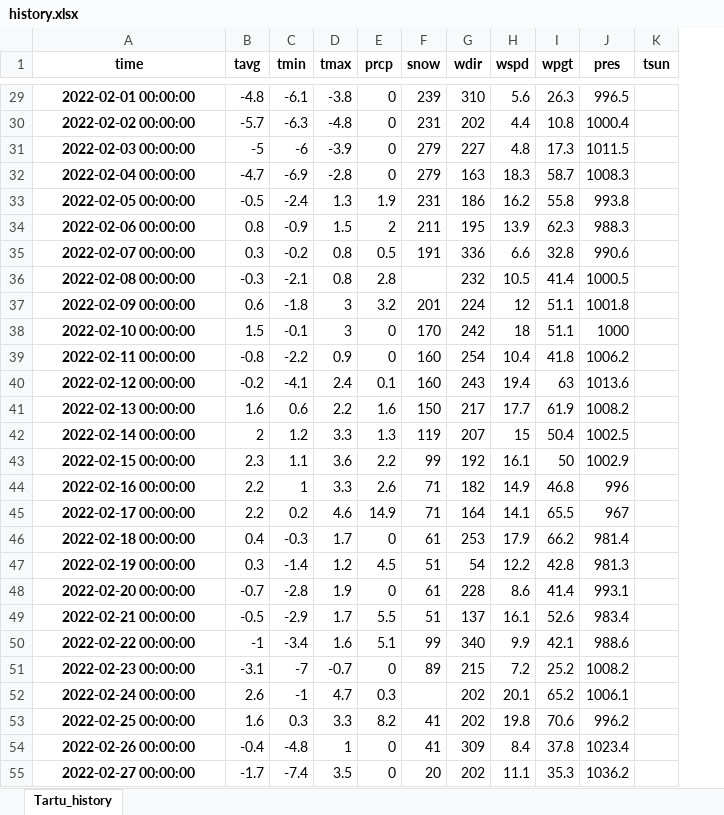
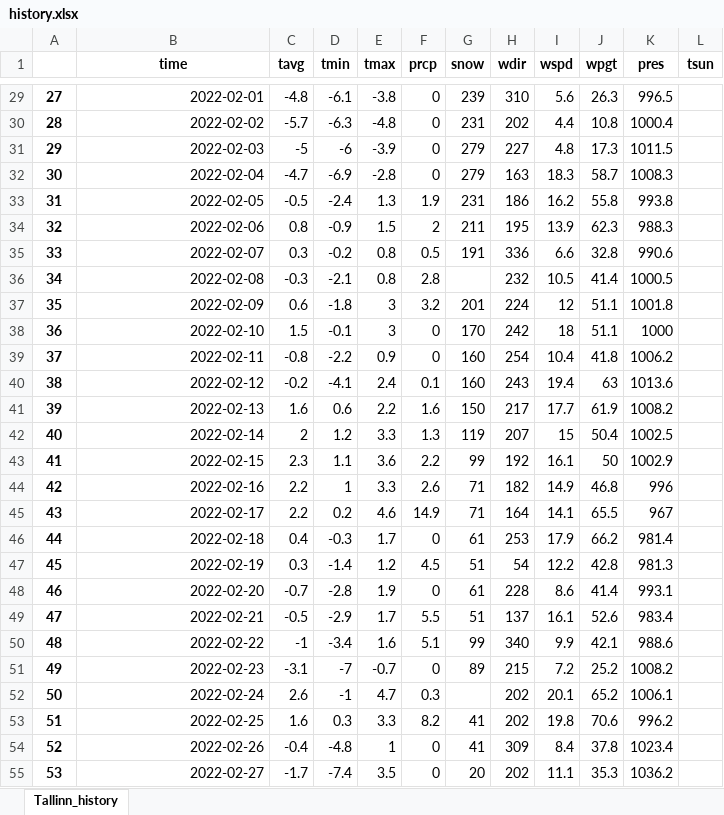
Before and after one commit to agortrump/Python-practicum-2022, an Excel workbook: history/history.xlsx, sheet Tallinn_history, drawn as a sheet; only a part is shown, gaps mark what is left out; values as stored, in another font and other column widths than the file's, no borders; addresses are those after the commit; the diff covers the shown part only; the diff names each change by its address in the sheet, - before the commit and + after, or states it on an @@ line.

Commit message:
History Working

```diff
--- a/history/history.xlsx (sheet Tallinn_history)
+++ b/history/history.xlsx (sheet Tallinn_history)
-sheet tab: Tartu_history
+sheet tab: Tallinn_history
+column A, rows 29-55: 27 | 28 | 29 | 30 | 31 | 32 | 33 | 34 | 35 | 36 | 37 | 38 | 39 | 40 | 41 | 42 | 43 | 44 | 45 | 46 | 47 | 48 | 49 | 50 | 51 | 52 | 53
@@ B29:B55 bold: on → off, alignment: center → right @@
-B29 (time): 2022-02-01 00:00:00
+B29 (time): 2022-02-01
-B30 (time): 2022-02-02 00:00:00
+B30 (time): 2022-02-02
-B31 (time): 2022-02-03 00:00:00
+B31 (time): 2022-02-03
-B32 (time): 2022-02-04 00:00:00
+B32 (time): 2022-02-04
-B33 (time): 2022-02-05 00:00:00
+B33 (time): 2022-02-05
-B34 (time): 2022-02-06 00:00:00
+B34 (time): 2022-02-06
-B35 (time): 2022-02-07 00:00:00
+B35 (time): 2022-02-07
-B36 (time): 2022-02-08 00:00:00
+B36 (time): 2022-02-08
-B37 (time): 2022-02-09 00:00:00
+B37 (time): 2022-02-09
-B38 (time): 2022-02-10 00:00:00
+B38 (time): 2022-02-10
-B39 (time): 2022-02-11 00:00:00
+B39 (time): 2022-02-11
-B40 (time): 2022-02-12 00:00:00
+B40 (time): 2022-02-12
-B41 (time): 2022-02-13 00:00:00
+B41 (time): 2022-02-13
-B42 (time): 2022-02-14 00:00:00
+B42 (time): 2022-02-14
-B43 (time): 2022-02-15 00:00:00
+B43 (time): 2022-02-15
-B44 (time): 2022-02-16 00:00:00
+B44 (time): 2022-02-16
-B45 (time): 2022-02-17 00:00:00
+B45 (time): 2022-02-17
-B46 (time): 2022-02-18 00:00:00
+B46 (time): 2022-02-18
-B47 (time): 2022-02-19 00:00:00
+B47 (time): 2022-02-19
-B48 (time): 2022-02-20 00:00:00
+B48 (time): 2022-02-20
-B49 (time): 2022-02-21 00:00:00
+B49 (time): 2022-02-21
-B50 (time): 2022-02-22 00:00:00
+B50 (time): 2022-02-22
-B51 (time): 2022-02-23 00:00:00
+B51 (time): 2022-02-23
-B52 (time): 2022-02-24 00:00:00
+B52 (time): 2022-02-24
-B53 (time): 2022-02-25 00:00:00
+B53 (time): 2022-02-25
-B54 (time): 2022-02-26 00:00:00
+B54 (time): 2022-02-26
-B55 (time): 2022-02-27 00:00:00
+B55 (time): 2022-02-27
```
Also changed, not shown: 338 edited cells and cell formats elsewhere in this sheet, 3 other files.
